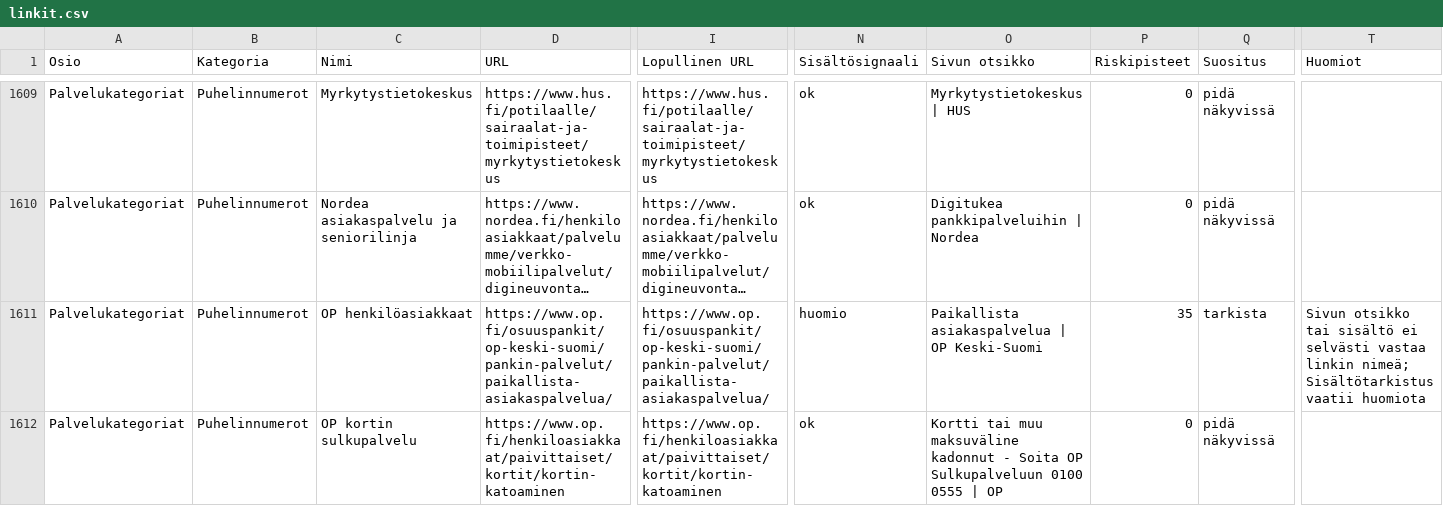
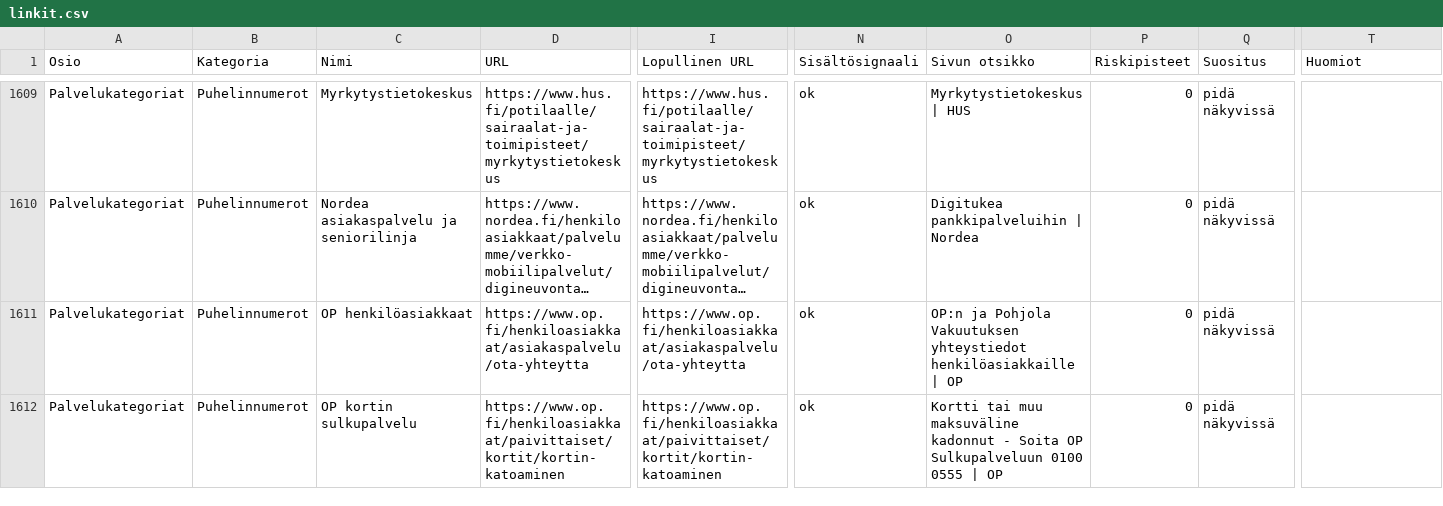
Before and after one commit to Eerotuomenoksa/Aloitussivu, a CSV file: docs/linkit.csv, drawn as a sheet; only a part is shown, gaps mark what is left out; long unchanged cells end in …; the diff covers the shown part only; the diff names each change by its address in the sheet, - before the commit and + after, or states it on an @@ line.

```diff
--- a/docs/linkit.csv
+++ b/docs/linkit.csv
-D1611 (URL): https://www.op.fi/osuuspankit/op-keski-suomi/pankin-palvelut/paikallista-asiakaspalvelua/
+D1611 (URL): https://www.op.fi/henkiloasiakkaat/asiakaspalvelu/ota-yhteytta
-I1611 (Lopullinen URL): https://www.op.fi/osuuspankit/op-keski-suomi/pankin-palvelut/paikallista-asiakaspalvelua/
+I1611 (Lopullinen URL): https://www.op.fi/henkiloasiakkaat/asiakaspalvelu/ota-yhteytta
-N1611 (Sisältösignaali): huomio
+N1611 (Sisältösignaali): ok
-O1611 (Sivun otsikko): Paikallista asiakaspalvelua | OP Keski-Suomi
+O1611 (Sivun otsikko): OP:n ja Pohjola Vakuutuksen yhteystiedot henkilöasiakkaille | OP
-P1611 (Riskipisteet): 35
+P1611 (Riskipisteet): 0
-Q1611 (Suositus): tarkista
+Q1611 (Suositus): pidä näkyvissä
-T1611 (Huomiot): Sivun otsikko tai sisältö ei selvästi vastaa linkin nimeä; Sisältötarkistus vaatii huomiota
+T1611 (Huomiot): (empty)
```
Also changed, not shown: 4 edited cells elsewhere in this file, docs/linkit-huomiot.csv, docs/linkit-manuaalinen-tarkistus.csv, 14 other files.
